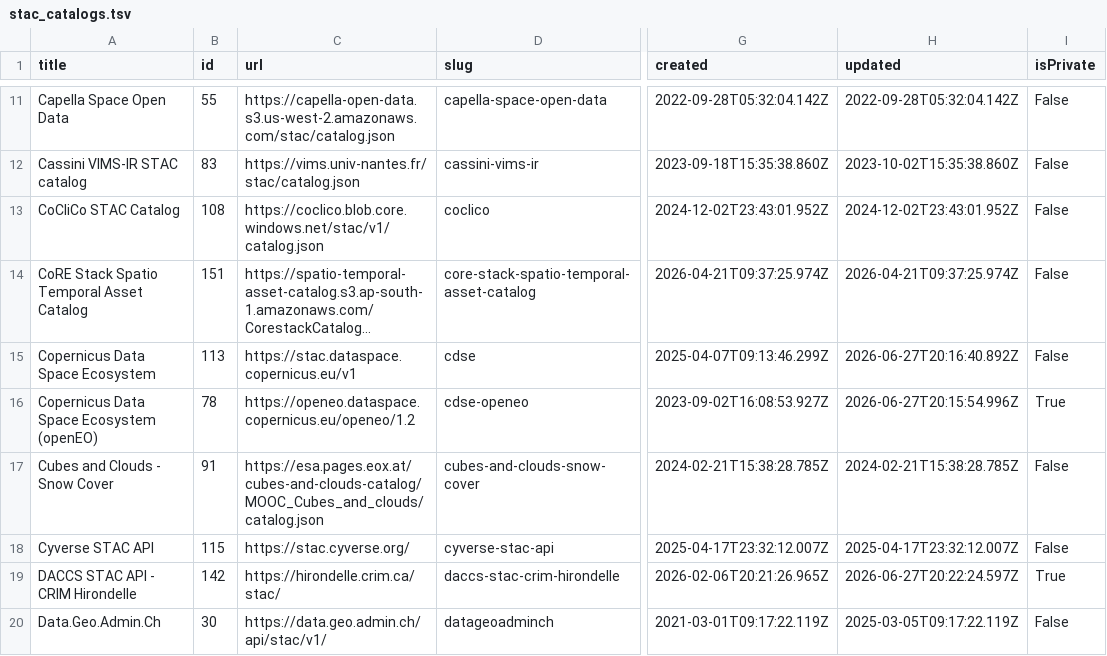
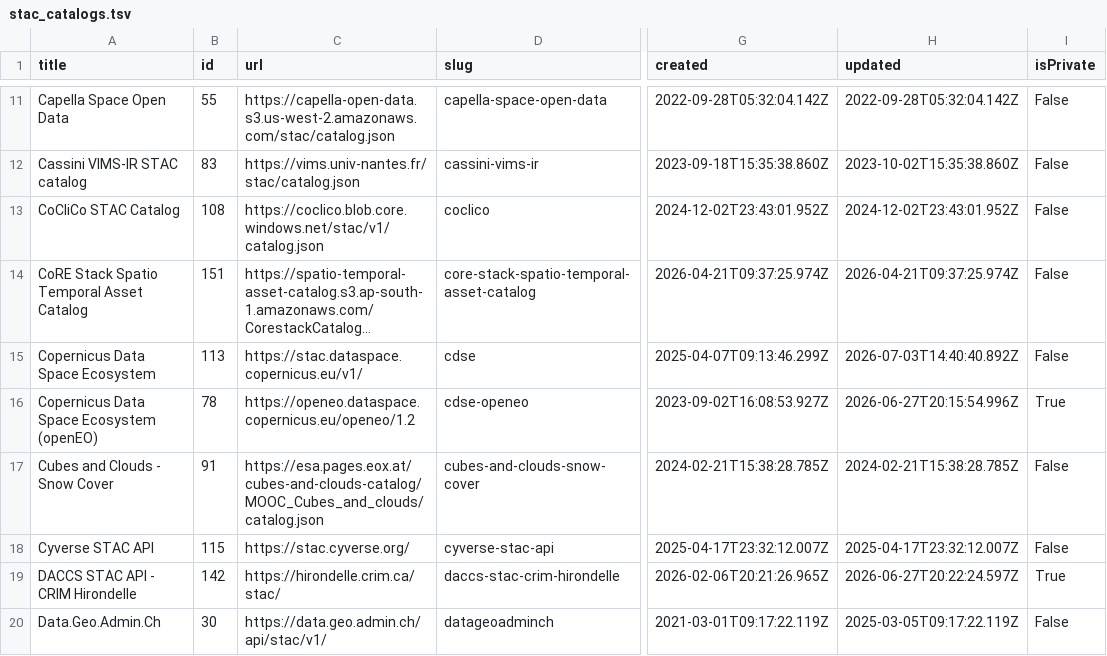
Before and after one commit to opengeos/stac-index-catalogs, a TSV file: stac_catalogs.tsv, drawn as a sheet; only a part is shown, gaps mark what is left out; long unchanged cells end in …; the diff names each change by its address in the sheet, - before the commit and + after, or states it on an @@ line.

```diff
--- a/stac_catalogs.tsv
+++ b/stac_catalogs.tsv
-C15 (url): https://stac.dataspace.copernicus.eu/v1
+C15 (url): https://stac.dataspace.copernicus.eu/v1/
-H15 (updated): 2026-06-27T20:16:40.892Z
+H15 (updated): 2026-07-03T14:40:40.892Z
```
Also changed, not shown: 1 other file.
